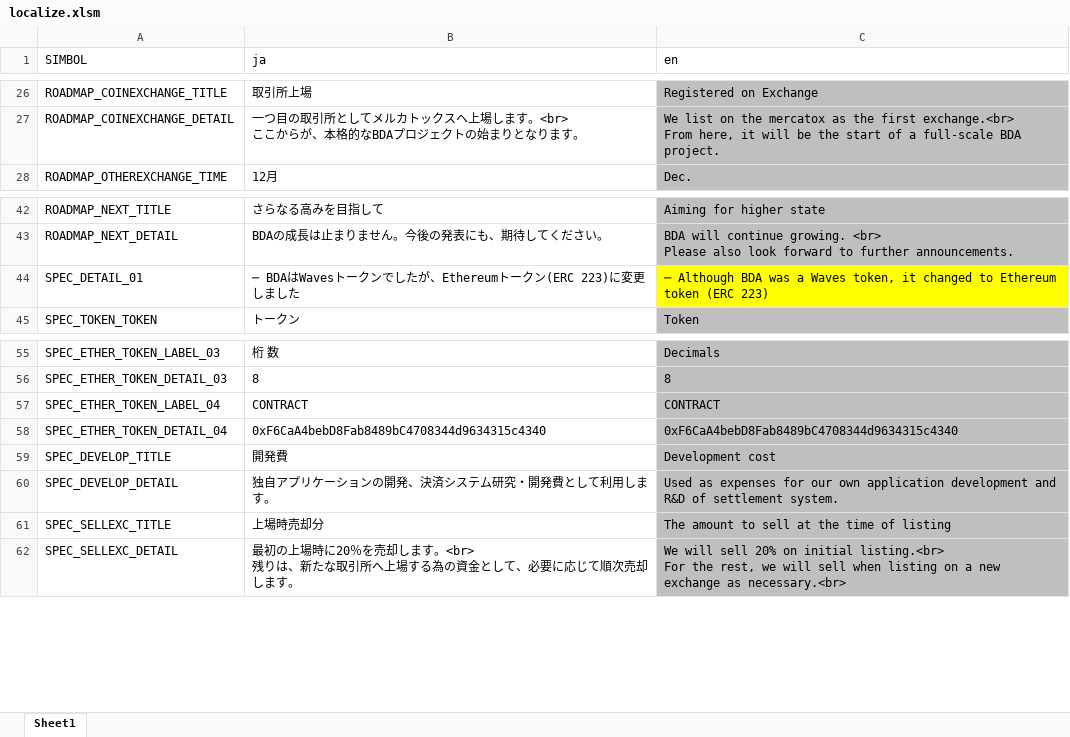
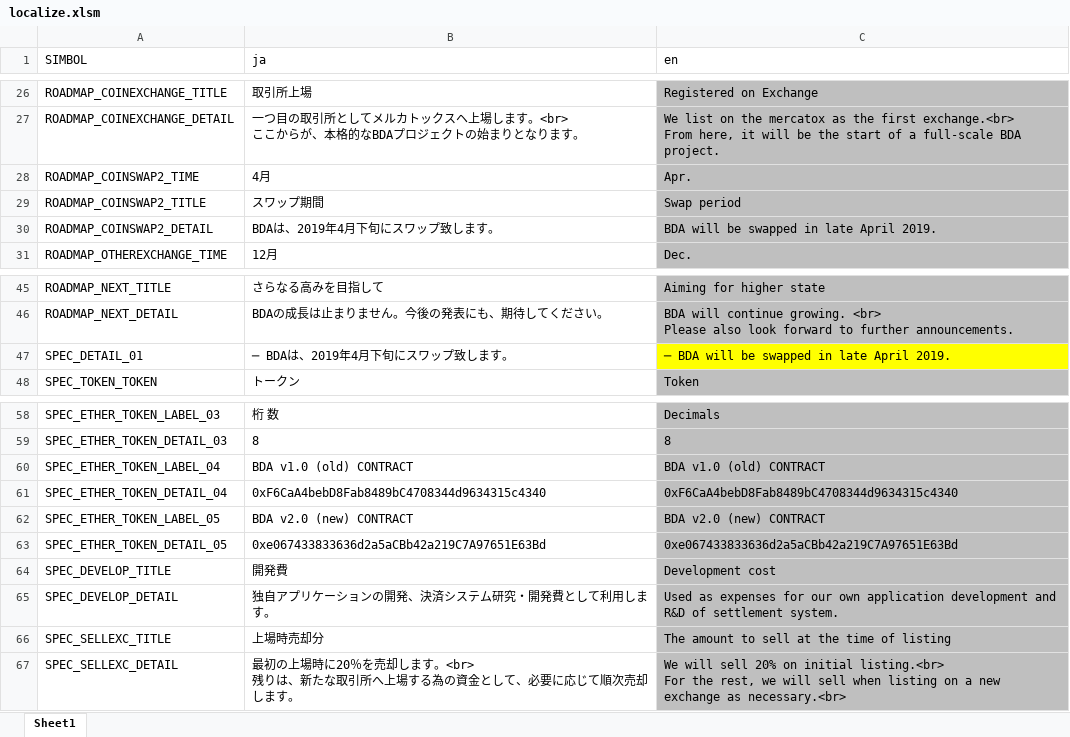
Before and after one commit to BDACOIN/bdacoin.org, an Excel workbook: public_html/localize/localize.xlsm, sheet Sheet1, drawn as a sheet; only a part is shown, gaps mark what is left out; values as stored, in another font and other column widths than the file's, no borders; addresses are those after the commit; the diff names each change by its address in the sheet, - before the commit and + after, or states it on an @@ line.

```diff
--- a/public_html/localize/localize.xlsm (sheet Sheet1)
+++ b/public_html/localize/localize.xlsm (sheet Sheet1)
+row 28: ROADMAP_COINSWAP2_TIME | 4月 | Apr.
+row 29: ROADMAP_COINSWAP2_TITLE | スワップ期間 | Swap period
+row 30: ROADMAP_COINSWAP2_DETAIL | BDAは、2019年4月下旬にスワップ致します。 | BDA will be swapped in late April 2019.
-B47 (ja): ─ BDAはWavesトークンでしたが、Ethereumトークン(ERC 223)に変更しました
+B47 (ja): ─ BDAは、2019年4月下旬にスワップ致します。
-C47 (en): ─ Although BDA was a Waves token, it changed to Ethereum token (ERC 223)
+C47 (en): ─ BDA will be swapped in late April 2019.
-B60 (ja): CONTRACT
+B60 (ja): BDA v1.0 (old) CONTRACT
-C60 (en): CONTRACT
+C60 (en): BDA v1.0 (old) CONTRACT
+row 62: SPEC_ETHER_TOKEN_LABEL_05 | BDA v2.0 (new) CONTRACT | BDA v2.0 (new) CONTRACT
+row 63: SPEC_ETHER_TOKEN_DETAIL_05 | 0xe067433833636d2a5aCBb42a219C7A97651E63Bd | 0xe067433833636d2a5aCBb42a219C7A97651E63Bd
```
Also changed, not shown: 5 other files.
